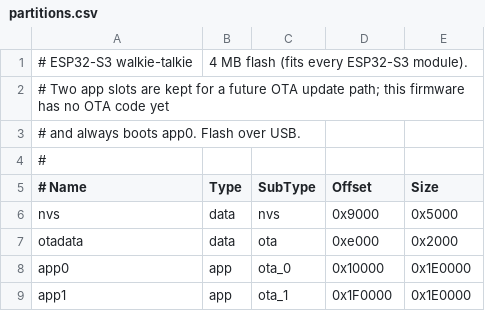
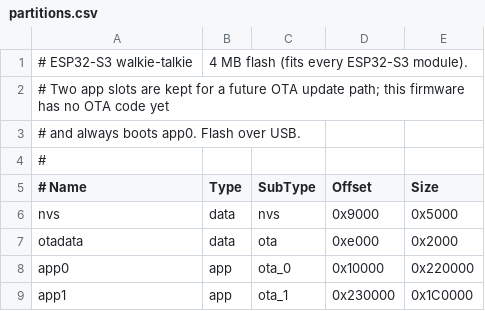
Before and after one commit to eatrisno/ESP32-talk, a CSV file: partitions.csv, drawn as a sheet.

```diff
--- a/partitions.csv
+++ b/partitions.csv
@@ -7,3 +7,3 @@ nvs,       data, nvs,      0x9000,    0x5000,
 otadata,   data, ota,      0xe000,    0x2000,
-app0,      app,  ota_0,    0x10000,   0x1E0000,
-app1,      app,  ota_1,    0x1F0000,  0x1E0000,
+app0,      app,  ota_0,    0x10000,   0x220000,
+app1,      app,  ota_1,    0x230000,  0x1C0000,
```
Also changed, not shown: 7 other files.
